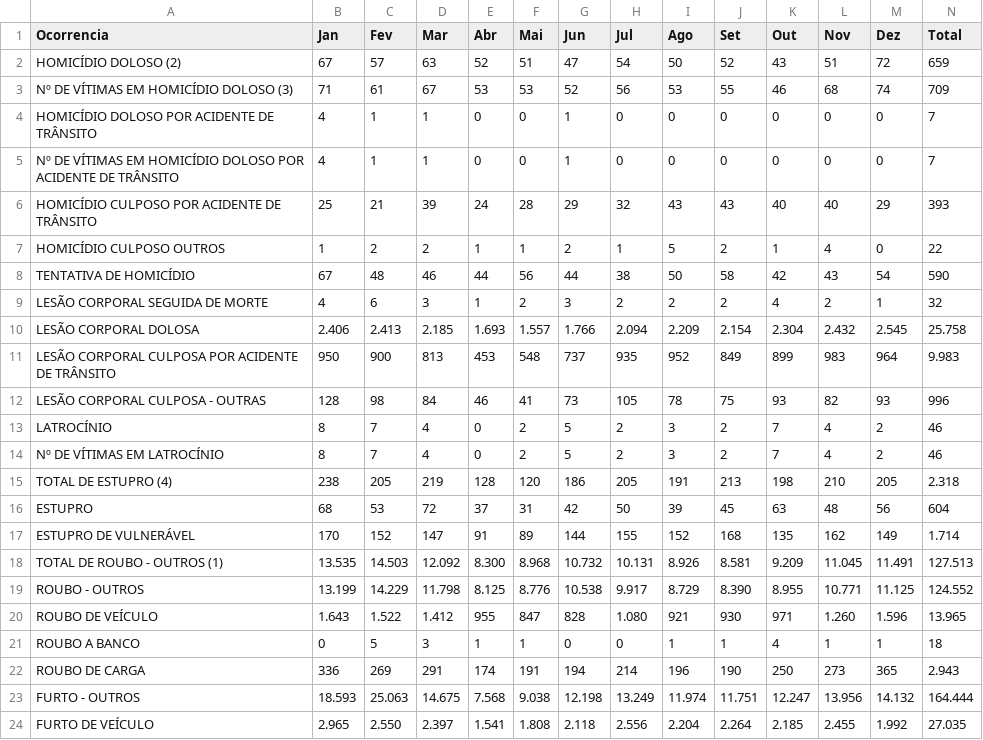
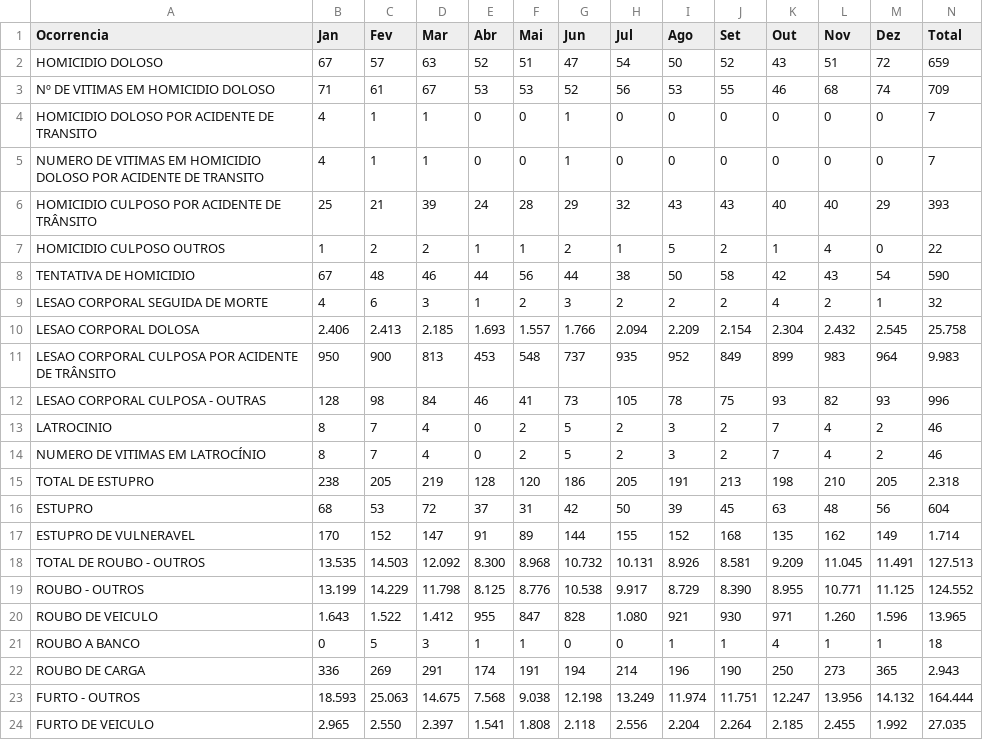
Before and after one commit to hericsaliby/DataScience_Projects, a CSV file: Mensal-Região Capital (1).csv, drawn as a sheet.

Commit message:
Update Mensal-Região Capital (1).csv

```diff
--- a/Mensal-Região Capital (1).csv
+++ b/Mensal-Região Capital (1).csv
@@ -1,21 +1,21 @@
 Ocorrencia;Jan;Fev;Mar;Abr;Mai;Jun;Jul;Ago;Set;Out;Nov;Dez;Total
-HOMICÍDIO DOLOSO (2);67;57;63;52;51;47;54;50;52;43;51;72;659
-Nº DE VÍTIMAS EM HOMICÍDIO DOLOSO (3);71;61;67;53;53;52;56;53;55;46;68;74;709
-HOMICÍDIO DOLOSO POR ACIDENTE DE TRÂNSITO;4;1;1;0;0;1;0;0;0;0;0;0;7
-Nº DE VÍTIMAS EM HOMICÍDIO DOLOSO POR ACIDENTE DE TRÂNSITO;4;1;1;0;0;1;0;0;0;0;0;0;7
-HOMICÍDIO CULPOSO POR ACIDENTE DE TRÂNSITO;25;21;39;24;28;29;32;43;43;40;40;29;393
-HOMICÍDIO CULPOSO OUTROS;1;2;2;1;1;2;1;5;2;1;4;0;22
-TENTATIVA DE HOMICÍDIO;67;48;46;44;56;44;38;50;58;42;43;54;590
-LESÃO CORPORAL SEGUIDA DE MORTE;4;6;3;1;2;3;2;2;2;4;2;1;32
-LESÃO CORPORAL DOLOSA;2.406;2.413;2.185;1.693;1.557;1.766;2.094;2.209;2.154;2.304;2.432;2.545;25.758
-LESÃO CORPORAL CULPOSA POR ACIDENTE DE TRÂNSITO;950;900;813;453;548;737;935;952;849;899;983;964;9.983
-LESÃO CORPORAL CULPOSA - OUTRAS;128;98;84;46;41;73;105;78;75;93;82;93;996
-LATROCÍNIO;8;7;4;0;2;5;2;3;2;7;4;2;46
-Nº DE VÍTIMAS EM LATROCÍNIO;8;7;4;0;2;5;2;3;2;7;4;2;46
-TOTAL DE ESTUPRO (4);238;205;219;128;120;186;205;191;213;198;210;205;2.318
+HOMICIDIO DOLOSO ;67;57;63;52;51;47;54;50;52;43;51;72;659
+Nº DE VITIMAS EM HOMICIDIO DOLOSO;71;61;67;53;53;52;56;53;55;46;68;74;709
+HOMICIDIO DOLOSO POR ACIDENTE DE TRANSITO;4;1;1;0;0;1;0;0;0;0;0;0;7
+NUMERO DE VITIMAS EM HOMICIDIO DOLOSO POR ACIDENTE DE TRANSITO;4;1;1;0;0;1;0;0;0;0;0;0;7
+HOMICIDIO CULPOSO POR ACIDENTE DE TRÂNSITO;25;21;39;24;28;29;32;43;43;40;40;29;393
+HOMICIDIO CULPOSO OUTROS;1;2;2;1;1;2;1;5;2;1;4;0;22
+TENTATIVA DE HOMICIDIO;67;48;46;44;56;44;38;50;58;42;43;54;590
+LESAO CORPORAL SEGUIDA DE MORTE;4;6;3;1;2;3;2;2;2;4;2;1;32
+LESAO CORPORAL DOLOSA;2.406;2.413;2.185;1.693;1.557;1.766;2.094;2.209;2.154;2.304;2.432;2.545;25.758
+LESAO CORPORAL CULPOSA POR ACIDENTE DE TRÂNSITO;950;900;813;453;548;737;935;952;849;899;983;964;9.983
+LESAO CORPORAL CULPOSA - OUTRAS;128;98;84;46;41;73;105;78;75;93;82;93;996
+LATROCINIO;8;7;4;0;2;5;2;3;2;7;4;2;46
+NUMERO DE VITIMAS EM LATROCÍNIO;8;7;4;0;2;5;2;3;2;7;4;2;46
+TOTAL DE ESTUPRO ;238;205;219;128;120;186;205;191;213;198;210;205;2.318
 ESTUPRO;68;53;72;37;31;42;50;39;45;63;48;56;604
-ESTUPRO DE VULNERÁVEL;170;152;147;91;89;144;155;152;168;135;162;149;1.714
-TOTAL DE ROUBO - OUTROS (1);13.535;14.503;12.092;8.300;8.968;10.732;10.131;8.926;8.581;9.209;11.045;11.491;127.513
+ESTUPRO DE VULNERAVEL;170;152;147;91;89;144;155;152;168;135;162;149;1.714
+TOTAL DE ROUBO - OUTROS ;13.535;14.503;12.092;8.300;8.968;10.732;10.131;8.926;8.581;9.209;11.045;11.491;127.513
 ROUBO - OUTROS;13.199;14.229;11.798;8.125;8.776;10.538;9.917;8.729;8.390;8.955;10.771;11.125;124.552
-ROUBO DE VEÍCULO;1.643;1.522;1.412;955;847;828;1.080;921;930;971;1.260;1.596;13.965
+ROUBO DE VEICULO;1.643;1.522;1.412;955;847;828;1.080;921;930;971;1.260;1.596;13.965
 ROUBO A BANCO;0;5;3;1;1;0;0;1;1;4;1;1;18
@@ -23,2 +23,2 @@ ROUBO DE CARGA;336;269;291;174;191;194;214;196;190;250;273;365;2.943
 FURTO - OUTROS;18.593;25.063;14.675;7.568;9.038;12.198;13.249;11.974;11.751;12.247;13.956;14.132;164.444
-FURTO DE VEÍCULO;2.965;2.550;2.397;1.541;1.808;2.118;2.556;2.204;2.264;2.185;2.455;1.992;27.035
+FURTO DE VEICULO;2.965;2.550;2.397;1.541;1.808;2.118;2.556;2.204;2.264;2.185;2.455;1.992;27.035
```
